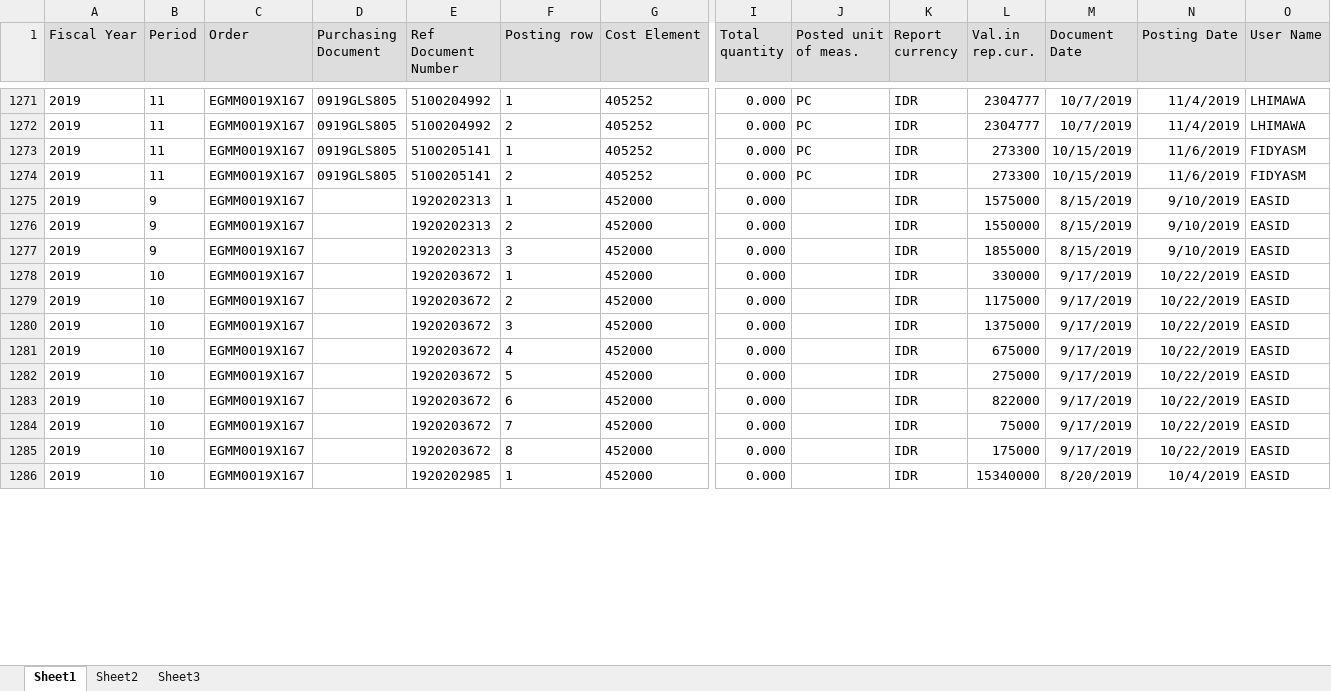
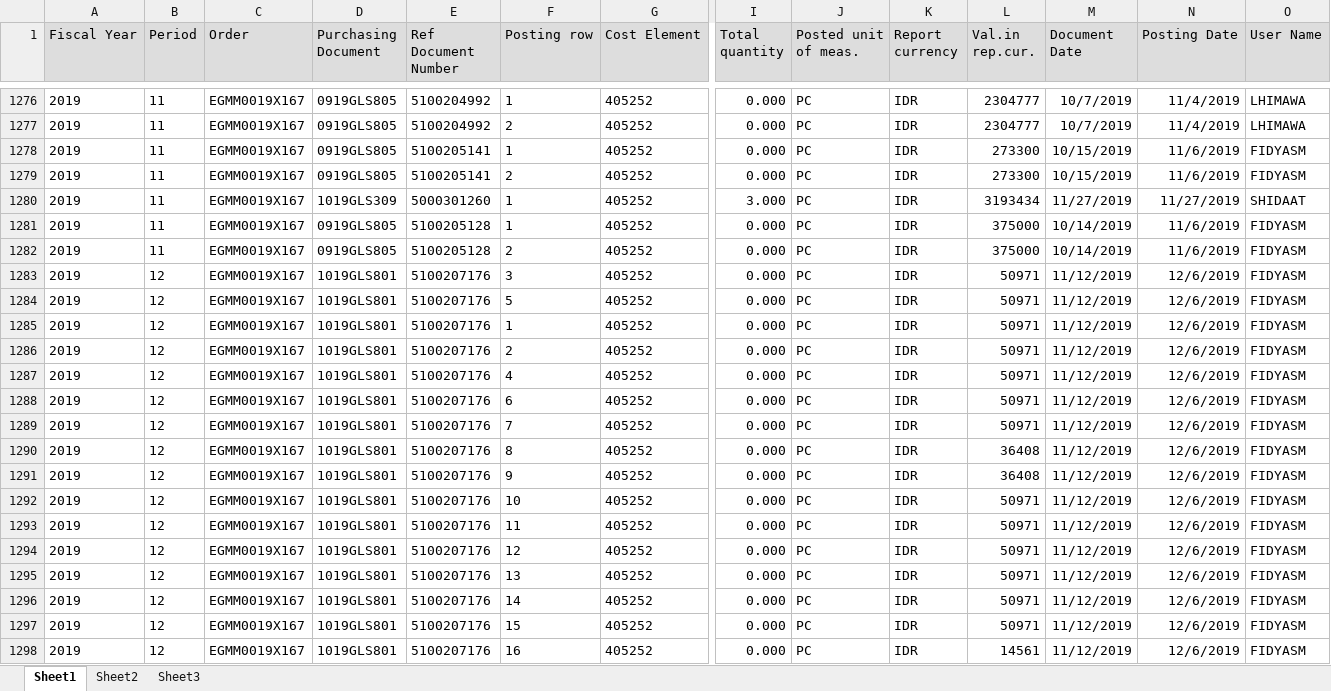
Before and after one commit to prakosd/funding-tracking-system, an Excel workbook: excel_files/TATE-2019-ACTUAL.xlsx, sheet Sheet1, drawn as a sheet; only a part is shown, gaps mark what is left out; the shorter side is filled out with more unchanged rows; values as stored, in another font and other column widths than the file's, no borders; rows hold the shown columns only; the diff covers the shown part only; the diff names each change by its address in the sheet, - before the commit and + after, or states it on an @@ line.

```diff
--- a/excel_files/TATE-2019-ACTUAL.xlsx (sheet Sheet1)
+++ b/excel_files/TATE-2019-ACTUAL.xlsx (sheet Sheet1)
@@ row 1243 moved to row 1280: 2019 @@
+row 1281: 2019 | 11 | EGMM0019X167 | 0919GLS805 | 5100205128 | 1 | 405252 | 0.000 | PC | IDR | 375000 | 10/14/2019 | 11/6/2019 | FIDYASM
+row 1282: 2019 | 11 | EGMM0019X167 | 0919GLS805 | 5100205128 | 2 | 405252 | 0.000 | PC | IDR | 375000 | 10/14/2019 | 11/6/2019 | FIDYASM
+row 1283: 2019 | 12 | EGMM0019X167 | 1019GLS801 | 5100207176 | 3 | 405252 | 0.000 | PC | IDR | 50971 | 11/12/2019 | 12/6/2019 | FIDYASM
+row 1284: 2019 | 12 | EGMM0019X167 | 1019GLS801 | 5100207176 | 5 | 405252 | 0.000 | PC | IDR | 50971 | 11/12/2019 | 12/6/2019 | FIDYASM
+row 1285: 2019 | 12 | EGMM0019X167 | 1019GLS801 | 5100207176 | 1 | 405252 | 0.000 | PC | IDR | 50971 | 11/12/2019 | 12/6/2019 | FIDYASM
+row 1286: 2019 | 12 | EGMM0019X167 | 1019GLS801 | 5100207176 | 2 | 405252 | 0.000 | PC | IDR | 50971 | 11/12/2019 | 12/6/2019 | FIDYASM
+row 1287: 2019 | 12 | EGMM0019X167 | 1019GLS801 | 5100207176 | 4 | 405252 | 0.000 | PC | IDR | 50971 | 11/12/2019 | 12/6/2019 | FIDYASM
+row 1288: 2019 | 12 | EGMM0019X167 | 1019GLS801 | 5100207176 | 6 | 405252 | 0.000 | PC | IDR | 50971 | 11/12/2019 | 12/6/2019 | FIDYASM
+row 1289: 2019 | 12 | EGMM0019X167 | 1019GLS801 | 5100207176 | 7 | 405252 | 0.000 | PC | IDR | 50971 | 11/12/2019 | 12/6/2019 | FIDYASM
+row 1290: 2019 | 12 | EGMM0019X167 | 1019GLS801 | 5100207176 | 8 | 405252 | 0.000 | PC | IDR | 36408 | 11/12/2019 | 12/6/2019 | FIDYASM
+row 1291: 2019 | 12 | EGMM0019X167 | 1019GLS801 | 5100207176 | 9 | 405252 | 0.000 | PC | IDR | 36408 | 11/12/2019 | 12/6/2019 | FIDYASM
+row 1292: 2019 | 12 | EGMM0019X167 | 1019GLS801 | 5100207176 | 10 | 405252 | 0.000 | PC | IDR | 50971 | 11/12/2019 | 12/6/2019 | FIDYASM
+row 1293: 2019 | 12 | EGMM0019X167 | 1019GLS801 | 5100207176 | 11 | 405252 | 0.000 | PC | IDR | 50971 | 11/12/2019 | 12/6/2019 | FIDYASM
+row 1294: 2019 | 12 | EGMM0019X167 | 1019GLS801 | 5100207176 | 12 | 405252 | 0.000 | PC | IDR | 50971 | 11/12/2019 | 12/6/2019 | FIDYASM
+row 1295: 2019 | 12 | EGMM0019X167 | 1019GLS801 | 5100207176 | 13 | 405252 | 0.000 | PC | IDR | 50971 | 11/12/2019 | 12/6/2019 | FIDYASM
+row 1296: 2019 | 12 | EGMM0019X167 | 1019GLS801 | 5100207176 | 14 | 405252 | 0.000 | PC | IDR | 50971 | 11/12/2019 | 12/6/2019 | FIDYASM
+row 1297: 2019 | 12 | EGMM0019X167 | 1019GLS801 | 5100207176 | 15 | 405252 | 0.000 | PC | IDR | 50971 | 11/12/2019 | 12/6/2019 | FIDYASM
+row 1298: 2019 | 12 | EGMM0019X167 | 1019GLS801 | 5100207176 | 16 | 405252 | 0.000 | PC | IDR | 14561 | 11/12/2019 | 12/6/2019 | FIDYASM
```
Also changed, not shown: 40 added rows, 466 moved rows and 20 edited cells elsewhere in this sheet, excel_files/COMP-2019-ACTUAL.xlsx, excel_files/COMP-2019-COMMITMENT.xlsx, 15 other files.
